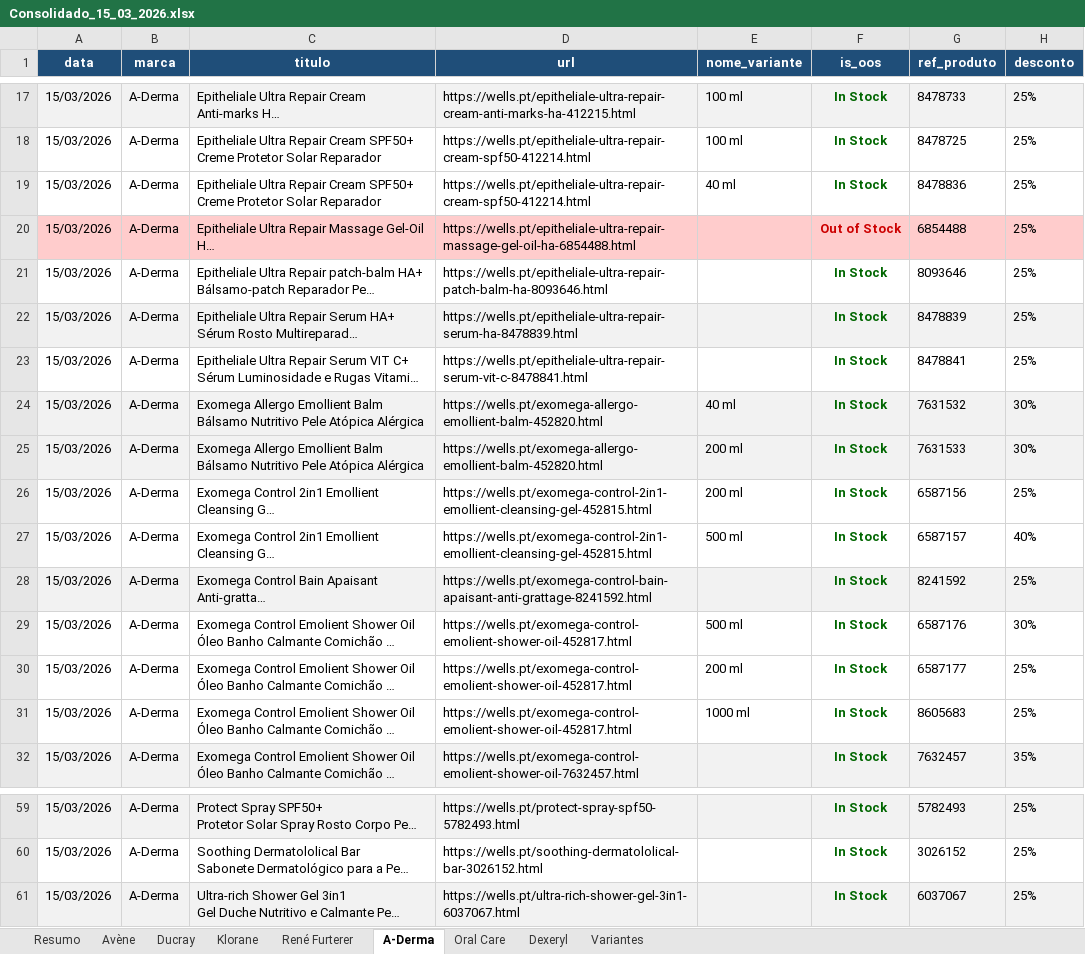
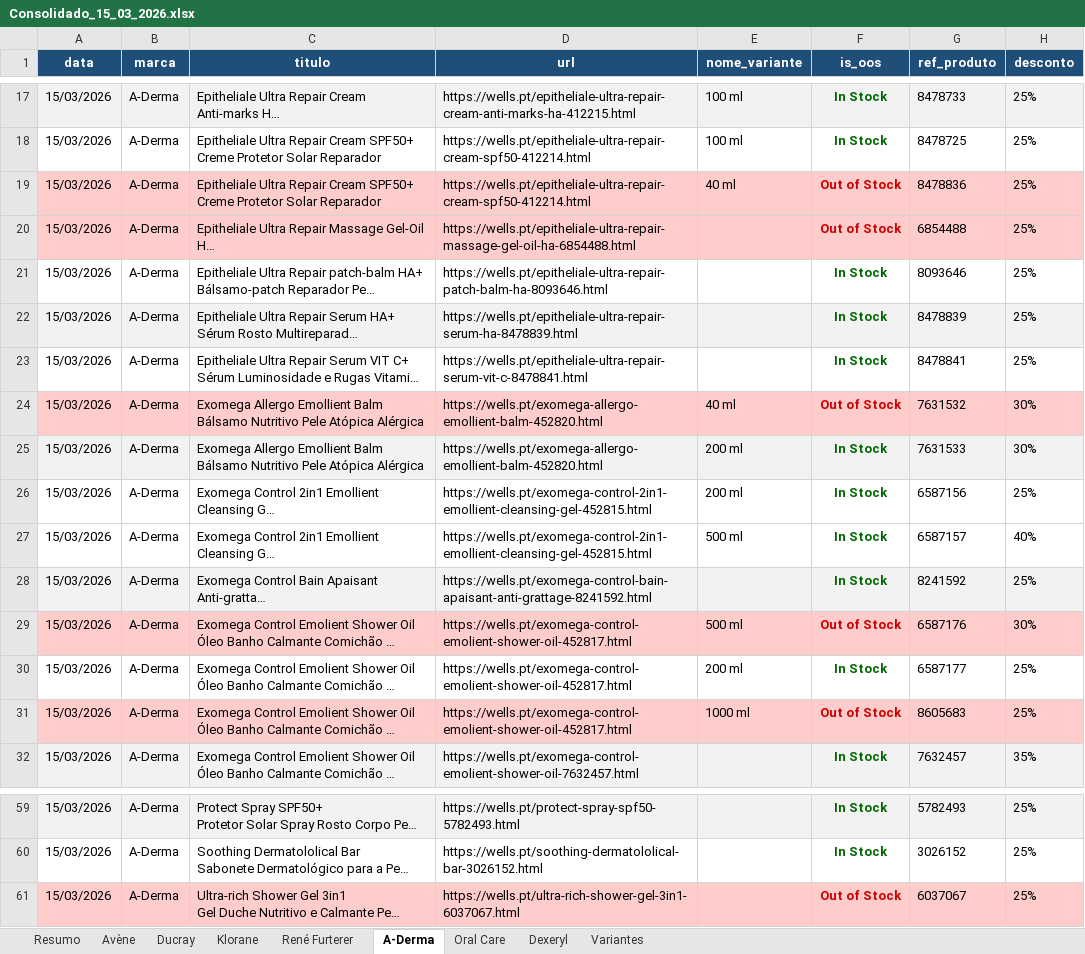
Before and after one commit to SofiaSilva1995/wells-online-monitor, an Excel workbook: logs/Consolidado_15_03_2026.xlsx, sheet A-Derma, drawn as a sheet; only a part is shown, gaps mark what is left out; long unchanged cells end in …; values as stored, in another font and other column widths than the file's, no borders; table styles not drawn; the diff names each change by its address in the sheet, - before the commit and + after, or states it on an @@ line.

```diff
--- a/logs/Consolidado_15_03_2026.xlsx (sheet A-Derma)
+++ b/logs/Consolidado_15_03_2026.xlsx (sheet A-Derma)
-A19:H19 fill: none
+A19:H19 fill: #FFCCCC
-F19 (is_oos): In Stock
+F19 (is_oos): Out of Stock
-F19 text colour: #006600
+F19 text colour: #CC0000
-A24:H24 fill: #F2F2F2
+A24:H24 fill: #FFCCCC
-F24 (is_oos): In Stock
+F24 (is_oos): Out of Stock
-F24 text colour: #006600
+F24 text colour: #CC0000
-A29:H29 fill: none
+A29:H29 fill: #FFCCCC
-F29 (is_oos): In Stock
+F29 (is_oos): Out of Stock
-F29 text colour: #006600
+F29 text colour: #CC0000
-A31:H31 fill: none
+A31:H31 fill: #FFCCCC
-F31 (is_oos): In Stock
+F31 (is_oos): Out of Stock
-F31 text colour: #006600
+F31 text colour: #CC0000
-A61:H61 fill: #F2F2F2
+A61:H61 fill: #FFCCCC
-F61 (is_oos): In Stock
+F61 (is_oos): Out of Stock
-F61 text colour: #006600
+F61 text colour: #CC0000
```
Also changed, not shown: sheet Klorane, sheet Ducray, sheet Variantes, sheet Avène, sheet Resumo, sheet Oral Care, 1 more sheet, 3 other files.
